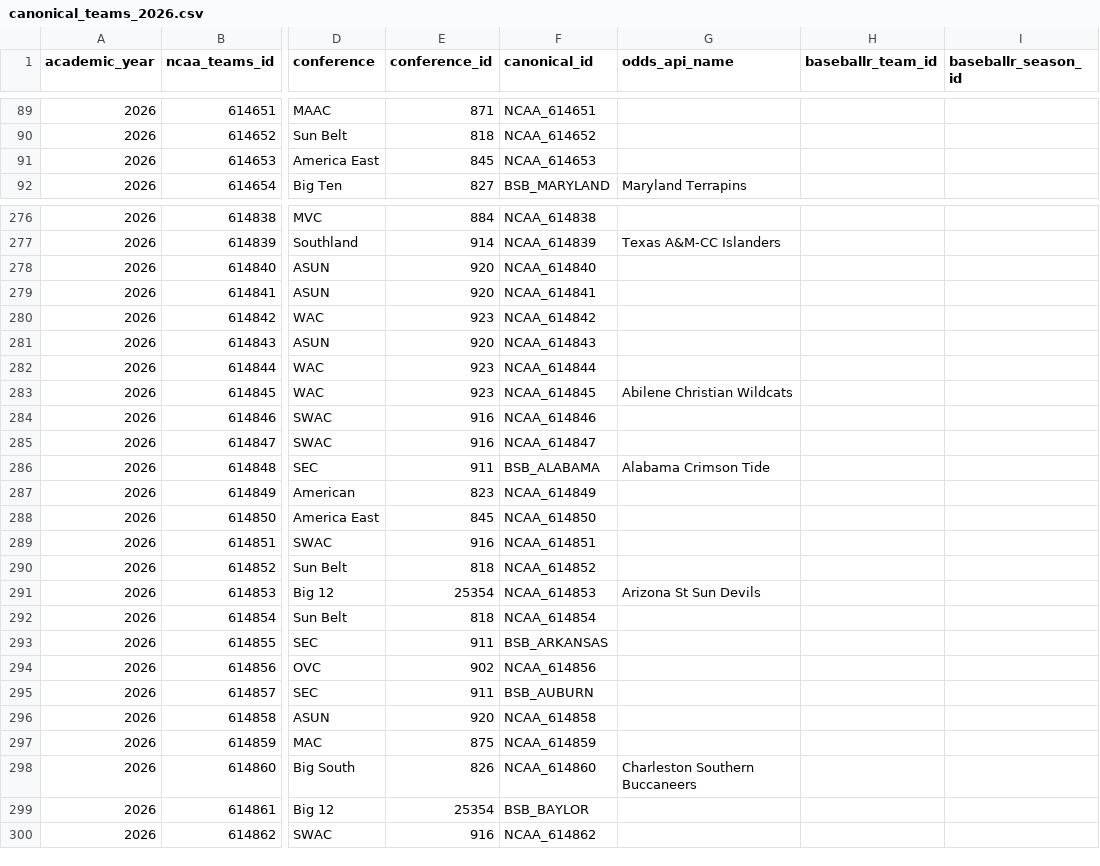
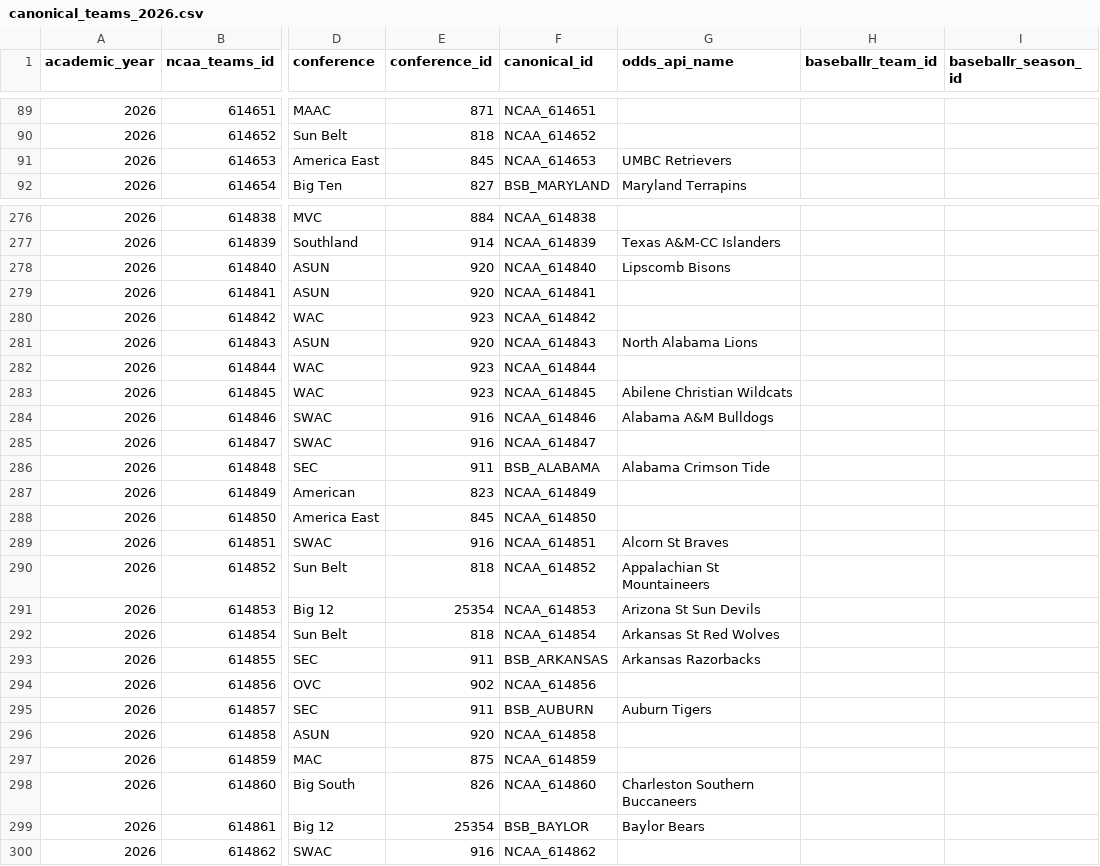
Before and after one commit to littletone13/ncaa_baseball, a CSV file: data/registries/canonical_teams_2026.csv, drawn as a sheet; only a part is shown, gaps mark what is left out; the diff covers the shown part only; the diff names each change by its address in the sheet, - before the commit and + after, or states it on an @@ line.

```diff
--- a/data/registries/canonical_teams_2026.csv
+++ b/data/registries/canonical_teams_2026.csv
-G91 (odds_api_name): (empty)
+G91 (odds_api_name): UMBC Retrievers
-G278 (odds_api_name): (empty)
+G278 (odds_api_name): Lipscomb Bisons
-G281 (odds_api_name): (empty)
+G281 (odds_api_name): North Alabama Lions
-G284 (odds_api_name): (empty)
+G284 (odds_api_name): Alabama A&M Bulldogs
-G289 (odds_api_name): (empty)
+G289 (odds_api_name): Alcorn St Braves
-G290 (odds_api_name): (empty)
+G290 (odds_api_name): Appalachian St Mountaineers
-G292 (odds_api_name): (empty)
+G292 (odds_api_name): Arkansas St Red Wolves
-G293 (odds_api_name): (empty)
+G293 (odds_api_name): Arkansas Razorbacks
-G295 (odds_api_name): (empty)
+G295 (odds_api_name): Auburn Tigers
-G299 (odds_api_name): (empty)
+G299 (odds_api_name): Baylor Bears
```
Also changed, not shown: 51 edited cells elsewhere in this file, data/registries/stadium_orientations.csv, 4 other files.
